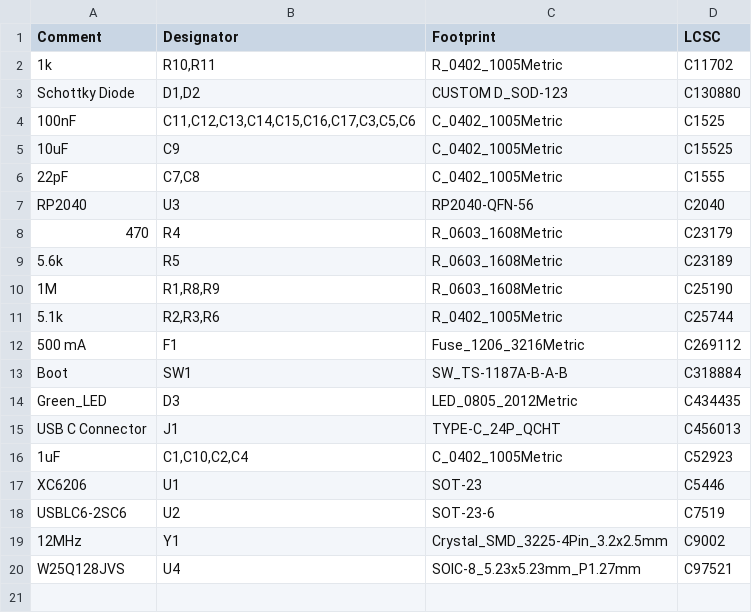
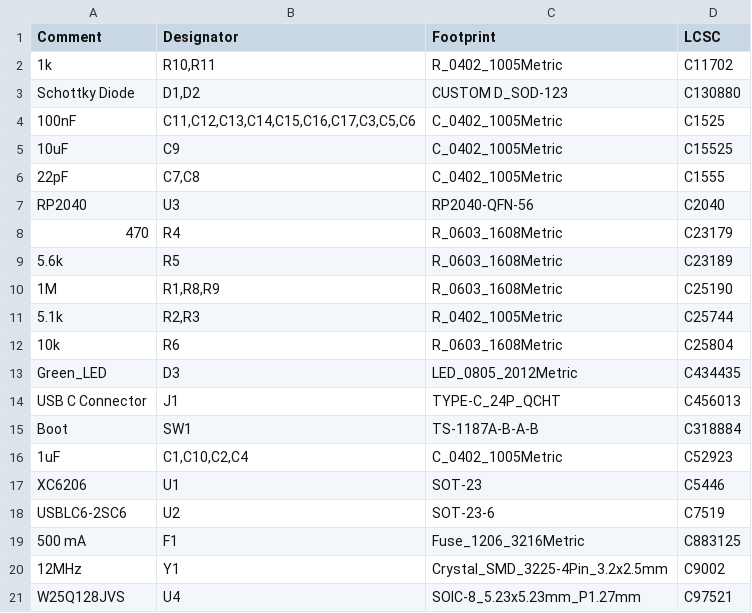
Before and after one commit to plants-tech/ICOF1, a CSV file: fabrication/production_files/BOM-ICOF1.csv, drawn as a sheet.

```diff
--- a/fabrication/production_files/BOM-ICOF1.csv
+++ b/fabrication/production_files/BOM-ICOF1.csv
@@ -10,7 +10,7 @@ RP2040,U3,RP2040-QFN-56,C2040
 1M,"R1,R8,R9",R_0603_1608Metric,C25190
-5.1k,"R2,R3,R6",R_0402_1005Metric,C25744
-500 mA,F1,Fuse_1206_3216Metric,C269112
-Boot,SW1,SW_TS-1187A-B-A-B,C318884
+5.1k,"R2,R3",R_0402_1005Metric,C25744
+10k,R6,R_0603_1608Metric,C25804
 Green_LED,D3,LED_0805_2012Metric,C434435
 USB C Connector,J1,TYPE-C_24P_QCHT,C456013
+Boot,SW1,TS-1187A-B-A-B,C318884
 1uF,"C1,C10,C2,C4",C_0402_1005Metric,C52923
@@ -18,2 +18,3 @@ XC6206,U1,SOT-23,C5446
 USBLC6-2SC6,U2,SOT-23-6,C7519
+500 mA,F1,Fuse_1206_3216Metric,C883125
 12MHz,Y1,Crystal_SMD_3225-4Pin_3.2x2.5mm,C9002
```
Also changed, not shown: KiCad/jlcpcb/production_files/BOM-ICOF1.csv, KiCad/jlcpcb/production_files/CPL-ICOF1.csv, 48 other files.
